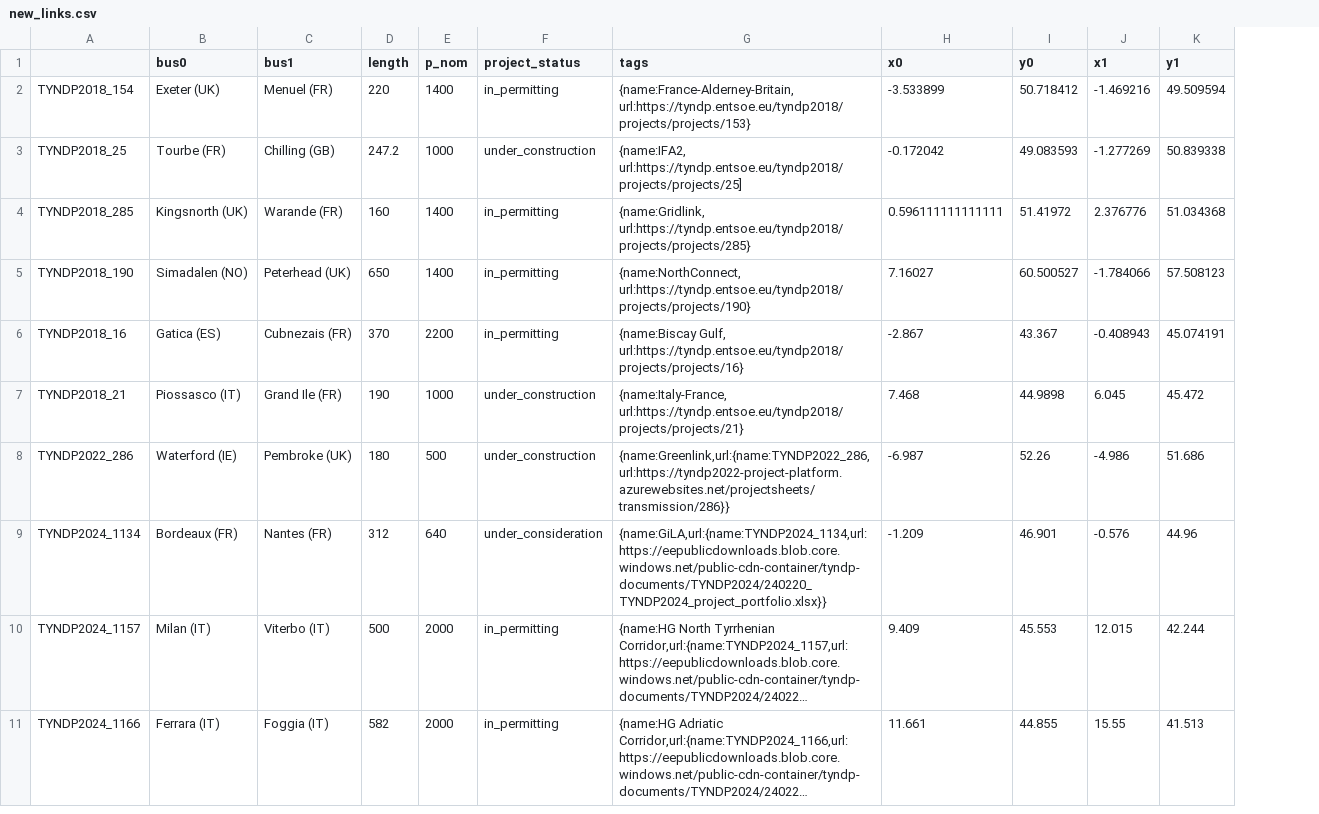
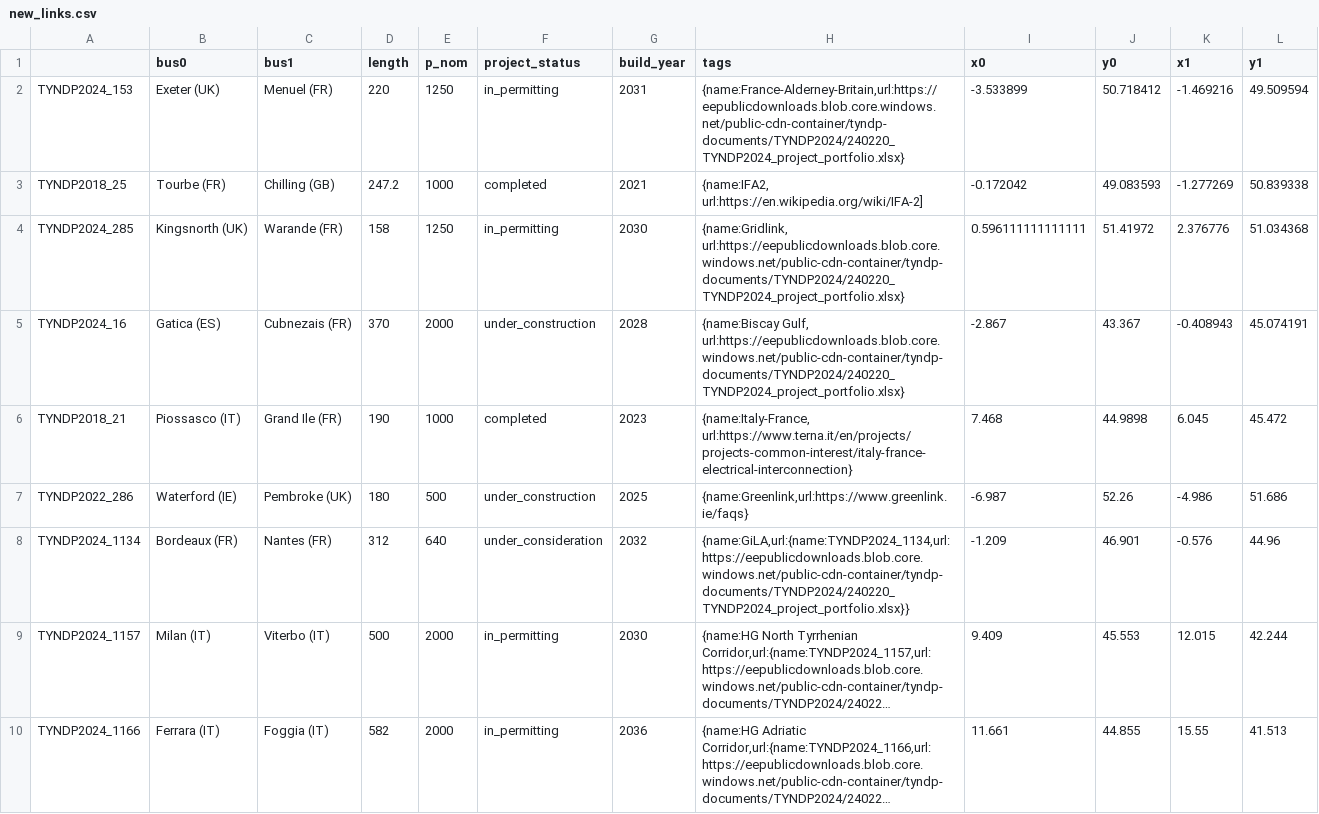
Before and after one commit to ayshaC/pypsa-eur, a CSV file: data/transmission_projects/manual/new_links.csv, drawn as a sheet; only a part is shown; long unchanged cells end in …; removed rows and columns are numbered as before the commit, all else as after; the diff names each change by its address in the sheet, - before the commit and + after, or states it on an @@ line.

Commit message:
Update TYNDP projects in data/transmission_projects/manual (#1305)
* updated build_year and project_status of transmission_projects

* change permisisons

* taging as completed

* adjusting coordinates to values from NEP to avoid duplicates

---------

Co-authored-by: Philipp Glaum <95913147+p-glaum@users.noreply.github.com>
Co-authored-by: Fabian Neumann <fabian.neumann@outlook.de>

```diff
--- a/data/transmission_projects/manual/new_links.csv
+++ b/data/transmission_projects/manual/new_links.csv
+column G (build_year), rows 2-10: 2031 | 2021 | 2030 | 2028 | 2023 | 2025 | 2032 | 2030 | 2036
-A2: TYNDP2018_154
+A2: TYNDP2024_153
-E2 (p_nom): 1400
+E2 (p_nom): 1250
-H2 (tags): {name:France-Alderney-Britain, url:https://tyndp.entsoe.eu/tyndp2018/projects/projects/153}
+H2 (tags): {name:France-Alderney-Britain,url:https://eepublicdownloads.blob.core.windows.net/public-cdn-container/tyndp-documents/TYNDP2024/240220_TYNDP2024_project_portfolio.xlsx}
-F3 (project_status): under_construction
+F3 (project_status): completed
-H3 (tags): {name:IFA2, url:https://tyndp.entsoe.eu/tyndp2018/projects/projects/25]
+H3 (tags): {name:IFA2, url:https://en.wikipedia.org/wiki/IFA-2]
-A4: TYNDP2018_285
+A4: TYNDP2024_285
-D4 (length): 160
+D4 (length): 158
-E4 (p_nom): 1400
+E4 (p_nom): 1250
-H4 (tags): {name:Gridlink, url:https://tyndp.entsoe.eu/tyndp2018/projects/projects/285}
+H4 (tags): {name:Gridlink, url:https://eepublicdownloads.blob.core.windows.net/public-cdn-container/tyndp-documents/TYNDP2024/240220_TYNDP2024_project_portfolio.xlsx}
-row 5: TYNDP2018_190 | Simadalen (NO) | Peterhead (UK) | 650 | 1400 | in_permitting | {name:NorthConnect, url:https://tyndp.entsoe.eu/tyndp2018/projects/projects/190} | 7.16027 | 60.500527 | -1.784066 | 57.508123
-A5: TYNDP2018_16
+A5: TYNDP2024_16
-E5 (p_nom): 2200
+E5 (p_nom): 2000
-F5 (project_status): in_permitting
+F5 (project_status): under_construction
-H5 (tags): {name:Biscay Gulf, url:https://tyndp.entsoe.eu/tyndp2018/projects/projects/16}
+H5 (tags): {name:Biscay Gulf, url:https://eepublicdownloads.blob.core.windows.net/public-cdn-container/tyndp-documents/TYNDP2024/240220_TYNDP2024_project_portfolio.xlsx}
-F6 (project_status): under_construction
+F6 (project_status): completed
-H6 (tags): {name:Italy-France, url:https://tyndp.entsoe.eu/tyndp2018/projects/projects/21}
+H6 (tags): {name:Italy-France, url:https://www.terna.it/en/projects/projects-common-interest/italy-france-electrical-interconnection}
-H7 (tags): {name:Greenlink,url:{name:TYNDP2022_286,url:https://tyndp2022-project-platform.azurewebsites.net/projectsheets/transmission/286}}
+H7 (tags): {name:Greenlink,url:https://www.greenlink.ie/faqs}
```
Also changed, not shown: data/transmission_projects/tyndp2020/new_links.csv.
